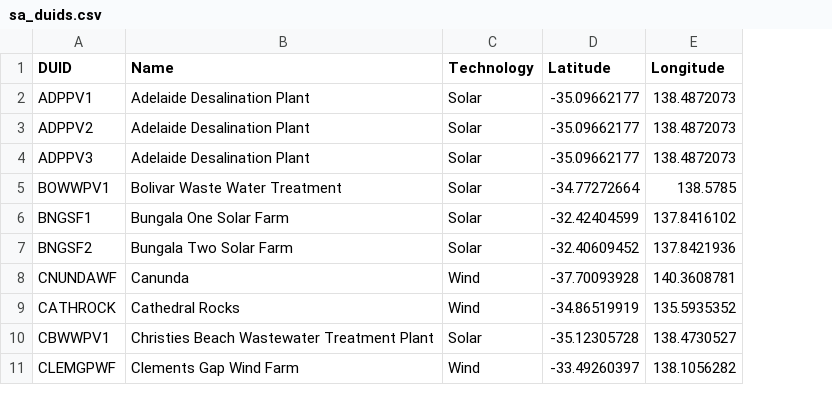
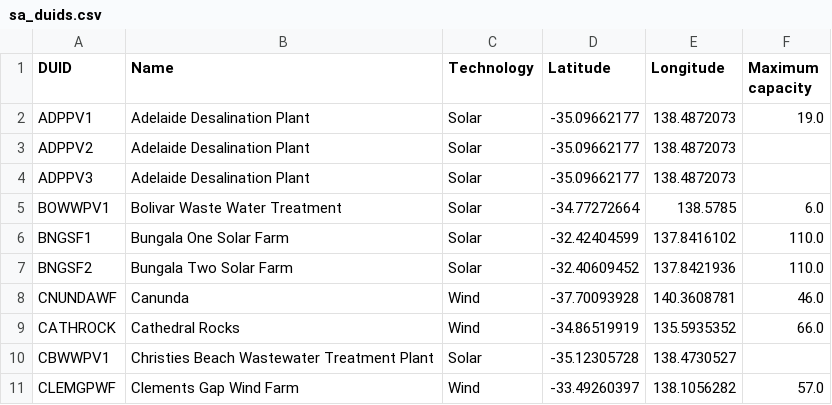
Before and after one commit to MarkusMannheim/contract_modelling, a CSV file: data/sa_duids.csv, drawn as a sheet; only a part is shown; the diff names each change by its address in the sheet, - before the commit and + after, or states it on an @@ line.

```diff
--- a/data/sa_duids.csv
+++ b/data/sa_duids.csv
+column F (Maximum capacity), rows 2-11: 19.0 |  |  | 6.0 | 110.0 | 110.0 | 46.0 | 66.0 |  | 57.0
```
Also changed, not shown: data/sa_monthly_load.csv, 11 other files.
